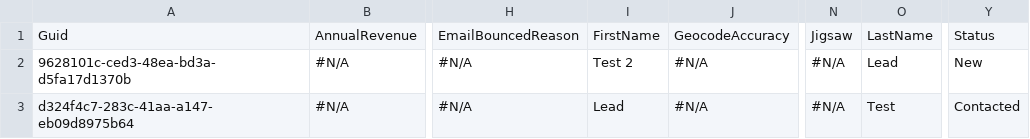
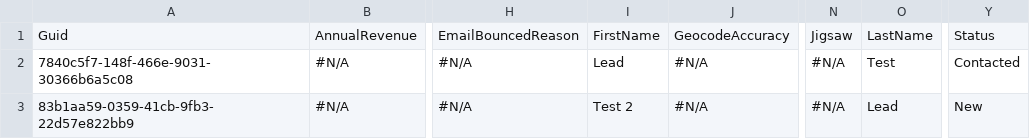
Before and after one commit to Prodlymoover/CPQ-Test-27, a CSV file: Lead.csv, drawn as a sheet; only a part is shown, gaps mark what is left out; the diff names each change by its address in the sheet, - before the commit and + after, or states it on an @@ line.

```diff
--- a/Lead.csv
+++ b/Lead.csv
-A2: 9628101c-ced3-48ea-bd3a-d5fa17d1370b
+A2: 7840c5f7-148f-466e-9031-30366b6a5c08
-I2: Test 2
+I2: Lead
-O2: Lead
+O2: Test
-Y2: New
+Y2: Contacted
-A3: d324f4c7-283c-41aa-a147-eb09d8975b64
+A3: 83b1aa59-0359-41cb-9fb3-22d57e822bb9
-I3: Lead
+I3: Test 2
-O3: Test
+O3: Lead
-Y3: Contacted
+Y3: New
```
Also changed, not shown: Account.csv, Asset.csv, 3 other files.
